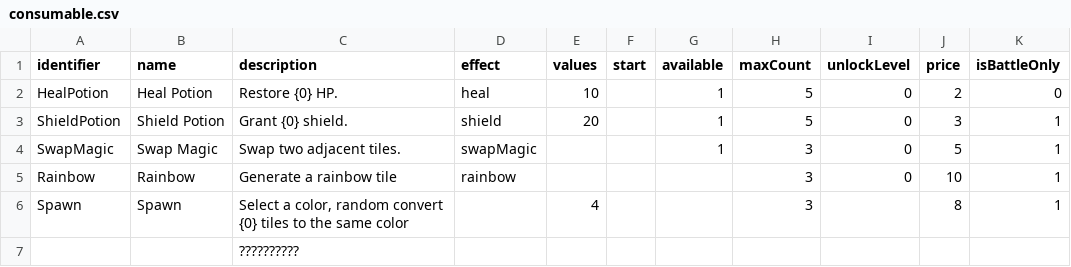
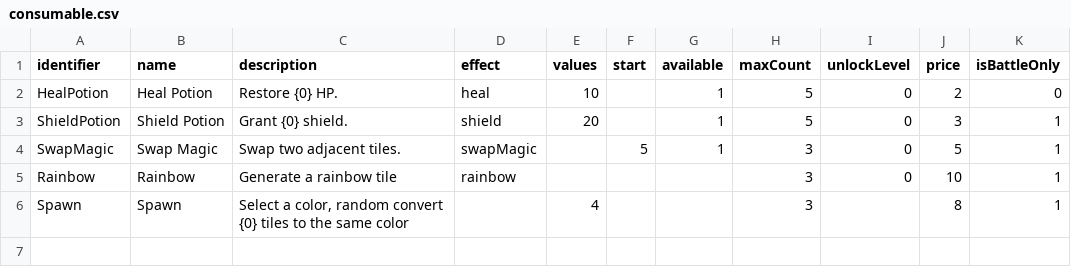
Before and after one commit to shshwdr/wave, a CSV file: Assets/Resources/csv/consumable.csv, drawn as a sheet.

```diff
--- a/Assets/Resources/csv/consumable.csv
+++ b/Assets/Resources/csv/consumable.csv
@@ -3,5 +3,4 @@ HealPotion,Heal Potion,Restore {0} HP.,heal,10,,1,5,0,2,0
 ShieldPotion,Shield Potion,Grant {0} shield.,shield,20,,1,5,0,3,1
-SwapMagic,Swap Magic,Swap two adjacent tiles.,swapMagic,,,1,3,0,5,1
+SwapMagic,Swap Magic,Swap two adjacent tiles.,swapMagic,,5,1,3,0,5,1
 Rainbow,Rainbow,Generate a rainbow tile,rainbow,,,,3,0,10,1
 Spawn,Spawn,"Select a color, random convert {0} tiles to the same color",,4,,,3,,8,1
-,,??????????,,,,,,,,
```
Also changed, not shown: Assets/Resources/csv/skill.csv, 4 other files.
